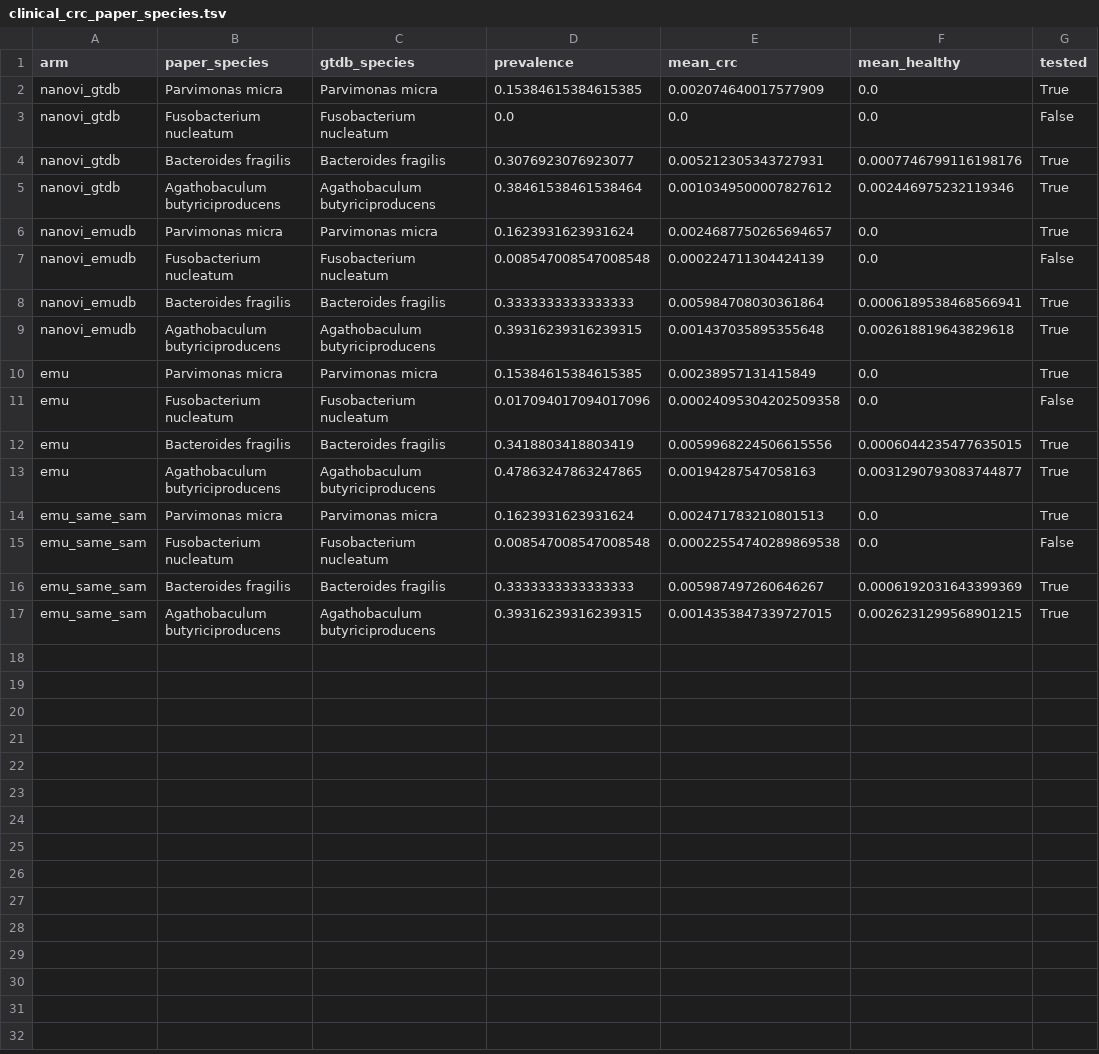
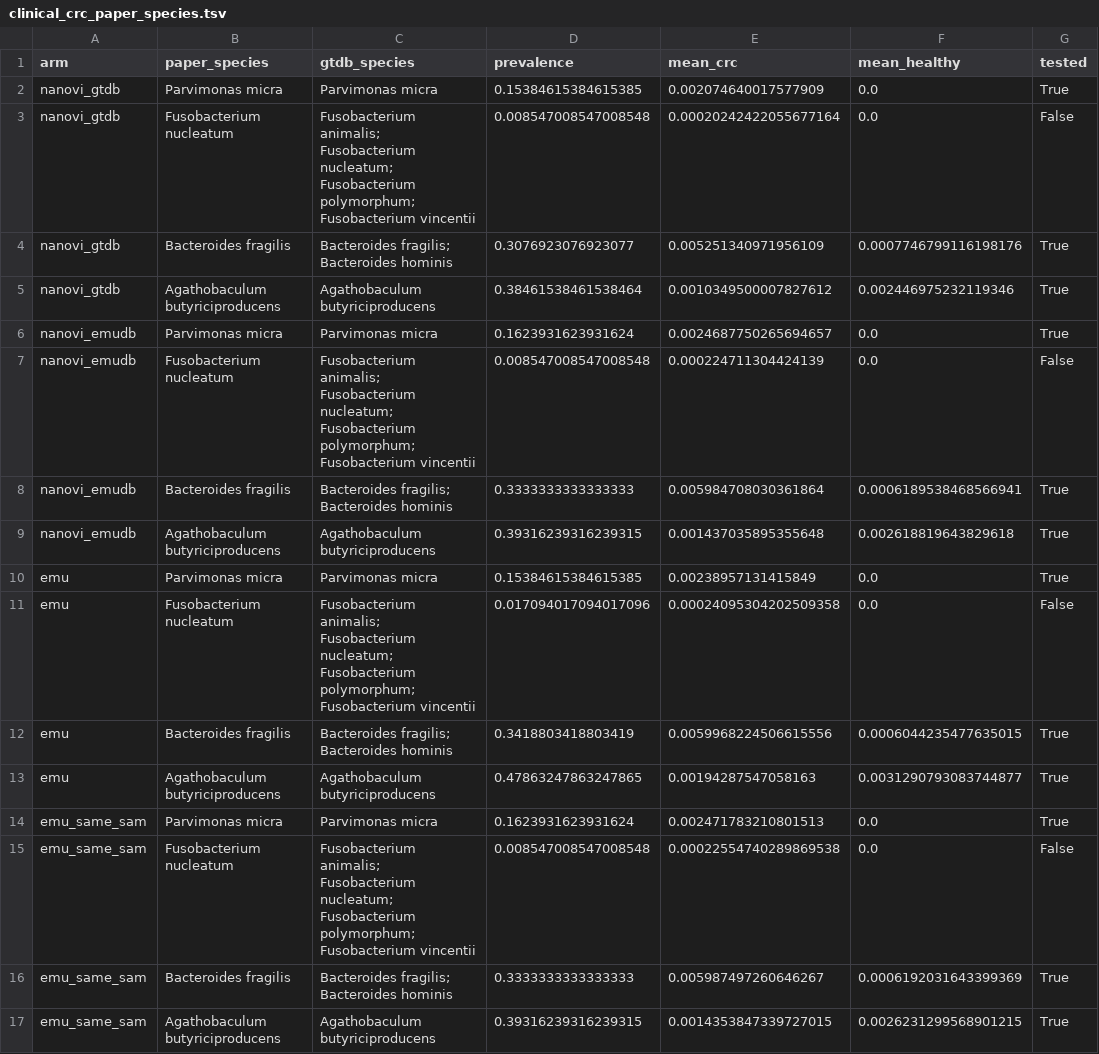
Before and after one commit to microbialds/NanoVI, a TSV file: docs/benchmarks/data/clinical_crc_paper_species.tsv, drawn as a sheet; only a part is shown; the diff names each change by its address in the sheet, - before the commit and + after, or states it on an @@ line.

Commit message:
fix(benchmarks): second review of the clinical analysis (W10)
- Shotgun reference: keep bacterial genera only (NCBI taxdump lineage), not
  just non-Homo. Eukaryotic genera were up to 14% of a swab's reads. Shotgun
  Lactobacillus: controls 0.602-0.982 (was 0.578-0.973), BV 0.019-0.645 (was
  0.019-0.608), AUC 0.97 unchanged; bacterial reads per swab 170-14,290.
- CRC paper species: the GTDB species that hold at least 5% of a paper
  species' NCBI genomes are merged before the tests (F. nucleatum with F.
  polymorphum, F. animalis and F. vincentii; B. fragilis with B. hominis).
  F. nucleatum on GTDB goes from 0 to 1 of 117 samples, still not tested;
  p, AUC and q of the tested species unchanged.
- Emu runs: one working folder per sample (run_emu), so parallel runs no
  longer share one; the same-SAM arm uses run_emu too.
- prepare: no dangling symlink when a download is missing.
- Figure 8: sample counts in labels read from clinical_samples.tsv.
- Emu's taxonomy.tsv and the taxdump are read once.

```diff
--- a/docs/benchmarks/data/clinical_crc_paper_species.tsv
+++ b/docs/benchmarks/data/clinical_crc_paper_species.tsv
-C3 (gtdb_species): Fusobacterium nucleatum
+C3 (gtdb_species): Fusobacterium animalis; Fusobacterium nucleatum; Fusobacterium polymorphum; Fusobacterium vincentii
-D3 (prevalence): 0.0
+D3 (prevalence): 0.008547008547008548
-E3 (mean_crc): 0.0
+E3 (mean_crc): 0.00020242422055677164
-C4 (gtdb_species): Bacteroides fragilis
+C4 (gtdb_species): Bacteroides fragilis; Bacteroides hominis
-E4 (mean_crc): 0.005212305343727931
+E4 (mean_crc): 0.005251340971956109
-C7 (gtdb_species): Fusobacterium nucleatum
+C7 (gtdb_species): Fusobacterium animalis; Fusobacterium nucleatum; Fusobacterium polymorphum; Fusobacterium vincentii
-C8 (gtdb_species): Bacteroides fragilis
+C8 (gtdb_species): Bacteroides fragilis; Bacteroides hominis
-C11 (gtdb_species): Fusobacterium nucleatum
+C11 (gtdb_species): Fusobacterium animalis; Fusobacterium nucleatum; Fusobacterium polymorphum; Fusobacterium vincentii
-C12 (gtdb_species): Bacteroides fragilis
+C12 (gtdb_species): Bacteroides fragilis; Bacteroides hominis
-C15 (gtdb_species): Fusobacterium nucleatum
+C15 (gtdb_species): Fusobacterium animalis; Fusobacterium nucleatum; Fusobacterium polymorphum; Fusobacterium vincentii
-C16 (gtdb_species): Bacteroides fragilis
+C16 (gtdb_species): Bacteroides fragilis; Bacteroides hominis
```
Also changed, not shown: docs/benchmarks/data/clinical_bv_lactobacillus.tsv, docs/benchmarks/data/clinical_crc_species.tsv, 6 other files.
